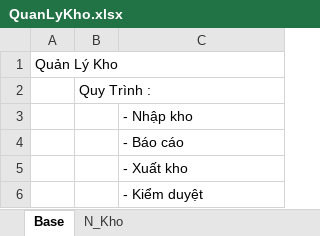
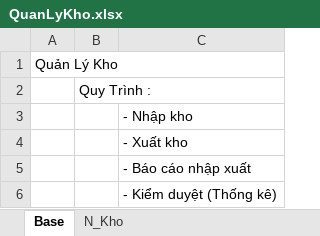
Before and after one commit to HungVo31/QuanLyKho, an Excel workbook: Doc/QuanLyKho.xlsx, sheet Base, drawn as a sheet; values as stored, in another font and other column widths than the file's, no borders; charts and pictures not drawn; removed rows and columns are numbered as before the commit, all else as after; the diff names each change by its address in the sheet, - before the commit and + after, or states it on an @@ line.

```diff
--- a/Doc/QuanLyKho.xlsx (sheet Base)
+++ b/Doc/QuanLyKho.xlsx (sheet Base)
-row 4:  |  | - Báo cáo
-C5: - Kiểm duyệt
+C5: - Báo cáo nhập xuất
+row 6:  |  | - Kiểm duyệt (Thống kê)
```
Also changed, not shown: charts or pictures, 1 other file.
